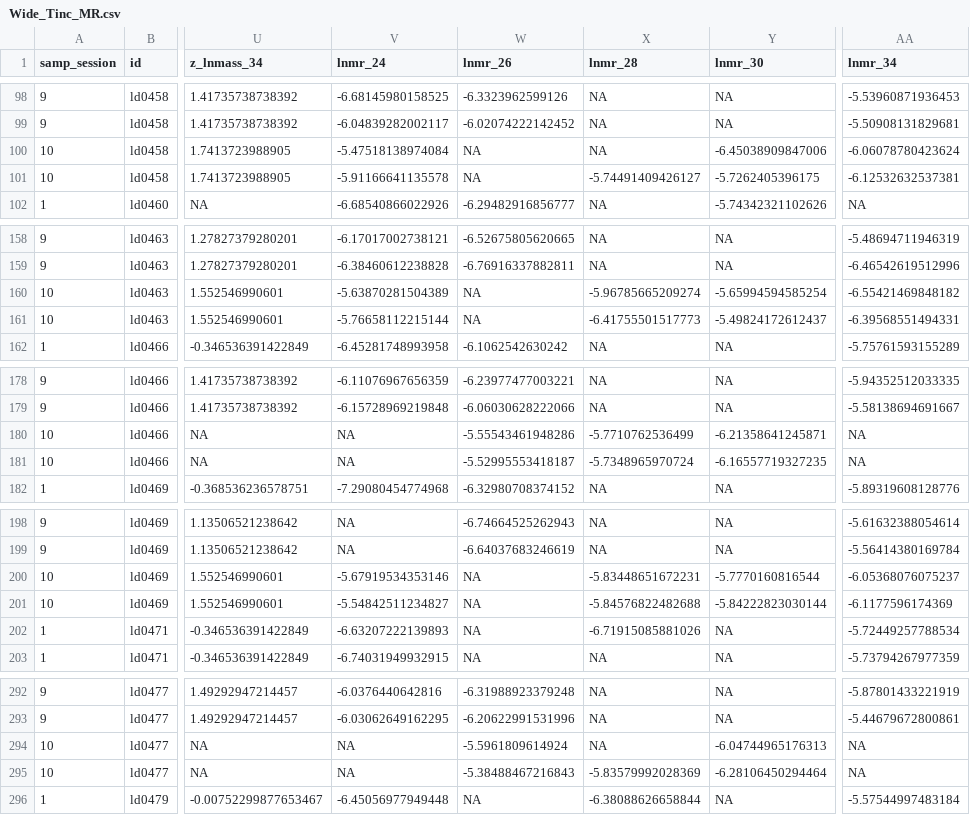
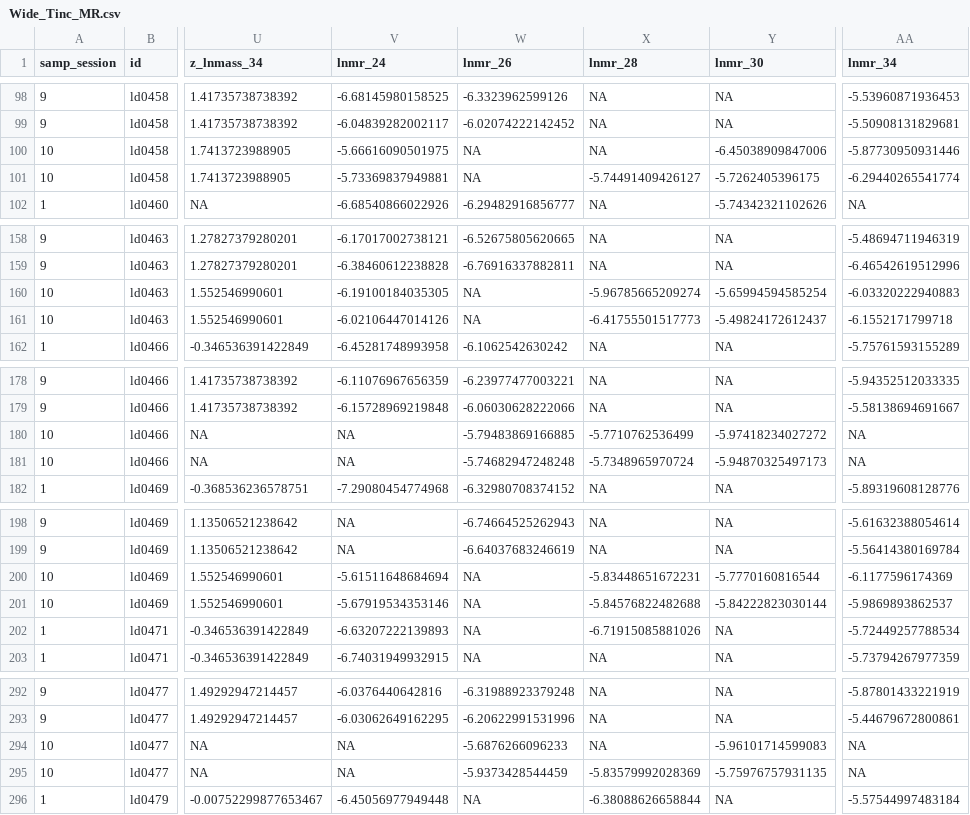
Before and after one commit to daniel1noble/deli_inc_metabTelo, a CSV file: data/processed/Wide_Tinc_MR.csv, drawn as a sheet; only a part is shown, gaps mark what is left out; the diff covers the shown part only; the diff names each change by its address in the sheet, - before the commit and + after, or states it on an @@ line.

```diff
--- a/data/processed/Wide_Tinc_MR.csv
+++ b/data/processed/Wide_Tinc_MR.csv
-V100 (lnmr_24): -5.47518138974084
+V100 (lnmr_24): -5.66616090501975
-AA100 (lnmr_34): -6.06078780423624
+AA100 (lnmr_34): -5.87730950931446
-V101 (lnmr_24): -5.91166641135578
+V101 (lnmr_24): -5.73369837949881
-AA101 (lnmr_34): -6.12532632537381
+AA101 (lnmr_34): -6.29440265541774
-V160 (lnmr_24): -5.63870281504389
+V160 (lnmr_24): -6.19100184035305
-AA160 (lnmr_34): -6.55421469848182
+AA160 (lnmr_34): -6.03320222940883
-V161 (lnmr_24): -5.76658112215144
+V161 (lnmr_24): -6.02106447014126
-AA161 (lnmr_34): -6.39568551494331
+AA161 (lnmr_34): -6.1552171799718
-W180 (lnmr_26): -5.55543461948286
+W180 (lnmr_26): -5.79483869166885
-Y180 (lnmr_30): -6.21358641245871
+Y180 (lnmr_30): -5.97418234027272
-W181 (lnmr_26): -5.52995553418187
+W181 (lnmr_26): -5.74682947248248
-Y181 (lnmr_30): -6.16557719327235
+Y181 (lnmr_30): -5.94870325497173
-V200 (lnmr_24): -5.67919534353146
+V200 (lnmr_24): -5.61511648684694
-AA200 (lnmr_34): -6.05368076075237
+AA200 (lnmr_34): -6.1177596174369
-V201 (lnmr_24): -5.54842511234827
+V201 (lnmr_24): -5.67919534353146
-AA201 (lnmr_34): -6.1177596174369
+AA201 (lnmr_34): -5.9869893862537
-W294 (lnmr_26): -5.5961809614924
+W294 (lnmr_26): -5.6876266096233
-Y294 (lnmr_30): -6.04744965176313
+Y294 (lnmr_30): -5.96101714599083
-W295 (lnmr_26): -5.38488467216843
+W295 (lnmr_26): -5.9373428544459
-Y295 (lnmr_30): -6.28106450294464
+Y295 (lnmr_30): -5.75976757931135
```
Also changed, not shown: 78 edited cells elsewhere in this file, data/processed/Long_Tinc_MR_MI.csv, 2 other files.
